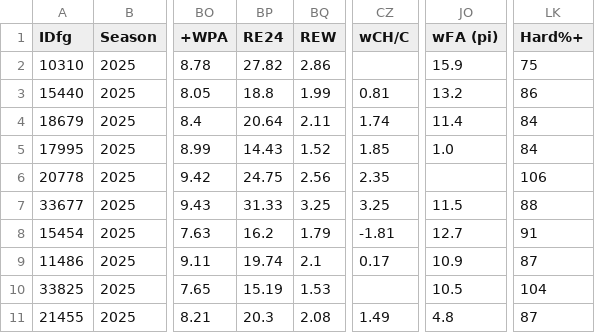
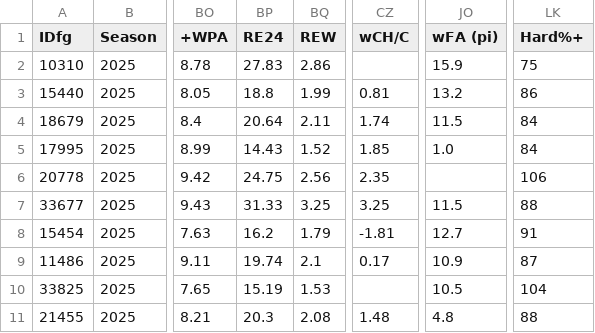
Before and after one commit to jjesse/baseball_stats, a CSV file: docs/nl_cy_young_predictions.csv, drawn as a sheet; only a part is shown, gaps mark what is left out; the diff names each change by its address in the sheet, - before the commit and + after, or states it on an @@ line.

```diff
--- a/docs/nl_cy_young_predictions.csv
+++ b/docs/nl_cy_young_predictions.csv
-BP2 (RE24): 27.82
+BP2 (RE24): 27.83
-JO4 (wFA (pi)): 11.4
+JO4 (wFA (pi)): 11.5
-CZ11 (wCH/C): 1.49
+CZ11 (wCH/C): 1.48
-LK11 (Hard%+): 87
+LK11 (Hard%+): 88
```
Also changed, not shown: docs/al_cy_young_predictions.csv, docs/al_mvp_predictions.csv, 2 other files.
